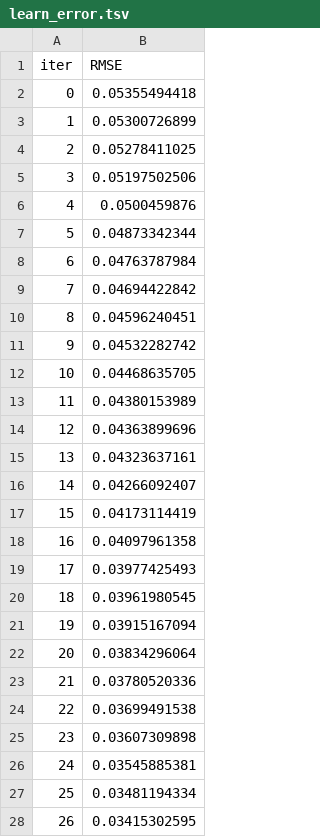
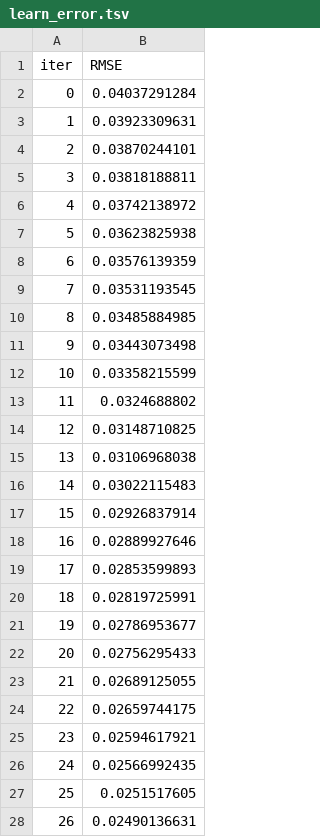
Before and after one commit to karanbharda/testing, a TSV file: backend/catboost_info/learn_error.tsv, drawn as a sheet; only a part is shown; the diff covers the shown part only.

```diff
--- a/backend/catboost_info/learn_error.tsv
+++ b/backend/catboost_info/learn_error.tsv
@@ -1,28 +1,28 @@
 iter	RMSE
-0	0.05355494418
-1	0.05300726899
-2	0.05278411025
-3	0.05197502506
-4	0.0500459876
-5	0.04873342344
-6	0.04763787984
-7	0.04694422842
-8	0.04596240451
-9	0.04532282742
-10	0.04468635705
-11	0.04380153989
-12	0.04363899696
-13	0.04323637161
-14	0.04266092407
-15	0.04173114419
-16	0.04097961358
-17	0.03977425493
-18	0.03961980545
-19	0.03915167094
-20	0.03834296064
-21	0.03780520336
-22	0.03699491538
-23	0.03607309898
-24	0.03545885381
-25	0.03481194334
-26	0.03415302595
+0	0.04037291284
+1	0.03923309631
+2	0.03870244101
+3	0.03818188811
+4	0.03742138972
+5	0.03623825938
+6	0.03576139359
+7	0.03531193545
+8	0.03485884985
+9	0.03443073498
+10	0.03358215599
+11	0.0324688802
+12	0.03148710825
+13	0.03106968038
+14	0.03022115483
+15	0.02926837914
+16	0.02889927646
+17	0.02853599893
+18	0.02819725991
+19	0.02786953677
+20	0.02756295433
+21	0.02689125055
+22	0.02659744175
+23	0.02594617921
+24	0.02566992435
+25	0.0251517605
+26	0.02490136631
```
Also changed, not shown: 173 edited cells elsewhere in this file, backend/catboost_info/time_left.tsv, 37 other files.
